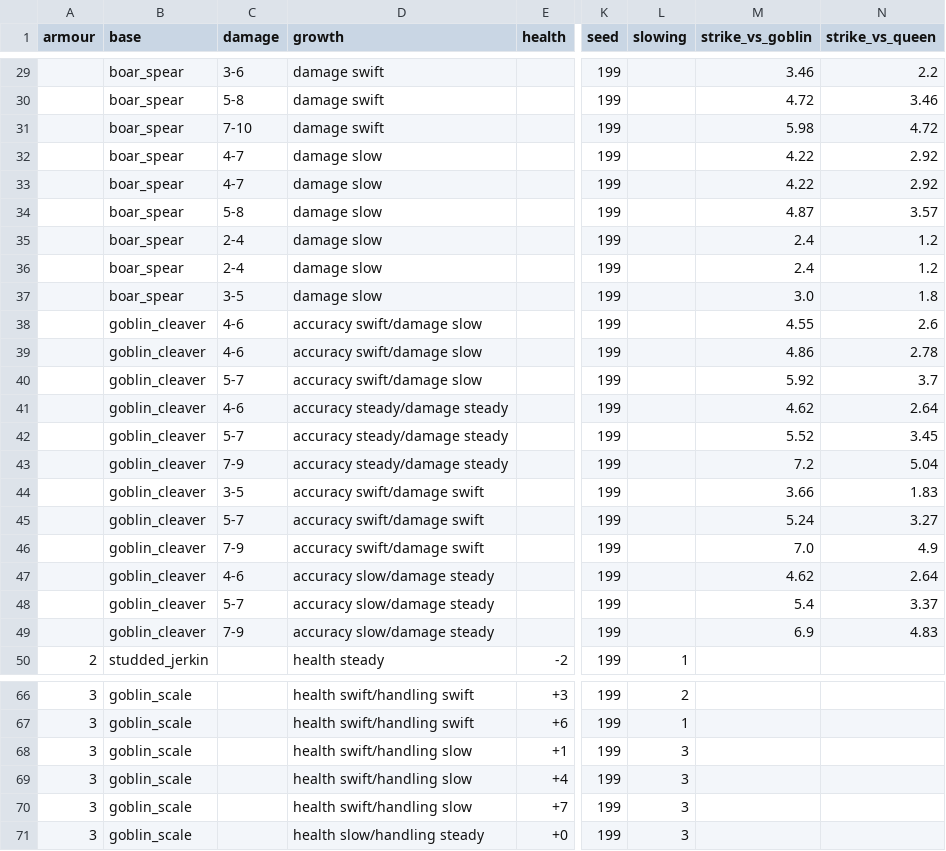
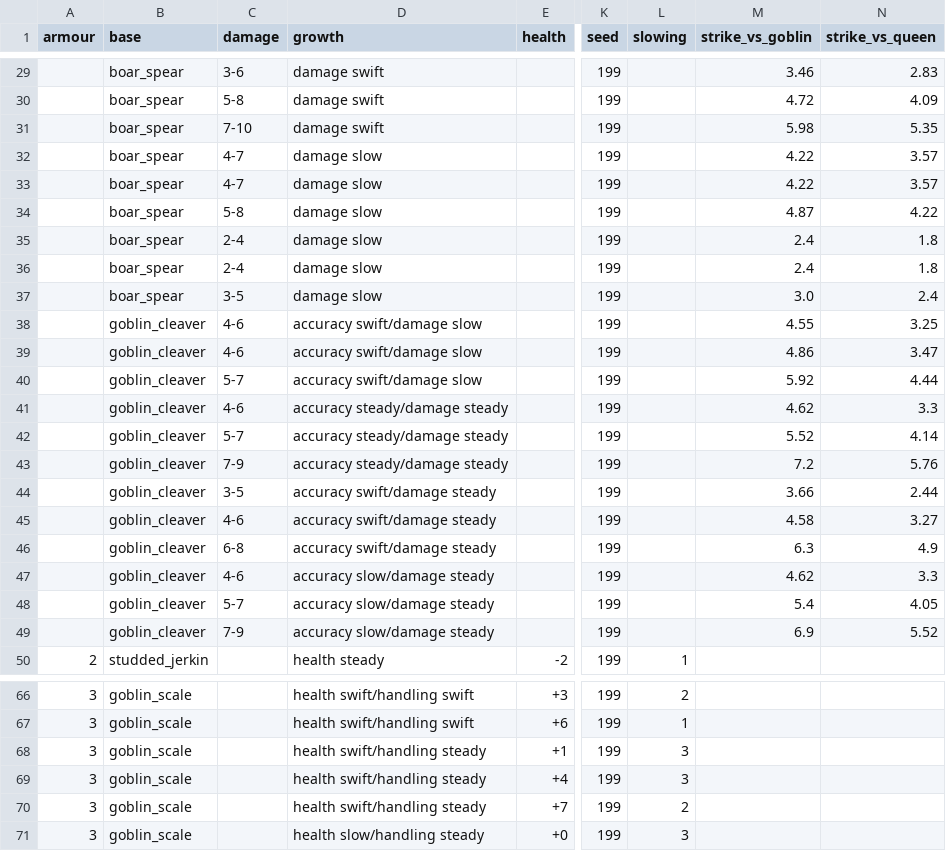
Before and after one commit to jonathanvarro/Depths, a CSV file: docs/equipment-model/examples.csv, drawn as a sheet; only a part is shown, gaps mark what is left out; the diff covers the shown part only; the diff names each change by its address in the sheet, - before the commit and + after, or states it on an @@ line.

```diff
--- a/docs/equipment-model/examples.csv
+++ b/docs/equipment-model/examples.csv
-N29 (strike_vs_queen): 2.2
+N29 (strike_vs_queen): 2.83
-N30 (strike_vs_queen): 3.46
+N30 (strike_vs_queen): 4.09
-N31 (strike_vs_queen): 4.72
+N31 (strike_vs_queen): 5.35
-N32:N33 (strike_vs_queen): 2.92
+N32:N33 (strike_vs_queen): 3.57
-N34 (strike_vs_queen): 3.57
+N34 (strike_vs_queen): 4.22
-N35:N36 (strike_vs_queen): 1.2
+N35:N36 (strike_vs_queen): 1.8
-N37 (strike_vs_queen): 1.8
+N37 (strike_vs_queen): 2.4
-N38 (strike_vs_queen): 2.6
+N38 (strike_vs_queen): 3.25
-N39 (strike_vs_queen): 2.78
+N39 (strike_vs_queen): 3.47
-N40 (strike_vs_queen): 3.7
+N40 (strike_vs_queen): 4.44
-N41 (strike_vs_queen): 2.64
+N41 (strike_vs_queen): 3.3
-N42 (strike_vs_queen): 3.45
+N42 (strike_vs_queen): 4.14
-N43 (strike_vs_queen): 5.04
+N43 (strike_vs_queen): 5.76
-D44:D46 (growth): accuracy swift/damage swift
+D44:D46 (growth): accuracy swift/damage steady
-N44 (strike_vs_queen): 1.83
+N44 (strike_vs_queen): 2.44
-C45 (damage): 5-7
+C45 (damage): 4-6
-M45 (strike_vs_goblin): 5.24
+M45 (strike_vs_goblin): 4.58
-C46 (damage): 7-9
+C46 (damage): 6-8
-M46 (strike_vs_goblin): 7.0
+M46 (strike_vs_goblin): 6.3
-N47 (strike_vs_queen): 2.64
+N47 (strike_vs_queen): 3.3
-N48 (strike_vs_queen): 3.37
+N48 (strike_vs_queen): 4.05
-N49 (strike_vs_queen): 4.83
+N49 (strike_vs_queen): 5.52
-D68:D70 (growth): health swift/handling slow
+D68:D70 (growth): health swift/handling steady
-L70 (slowing): 3
+L70 (slowing): 2
```
Also changed, not shown: 27 edited cells elsewhere in this file, 7 other files.
